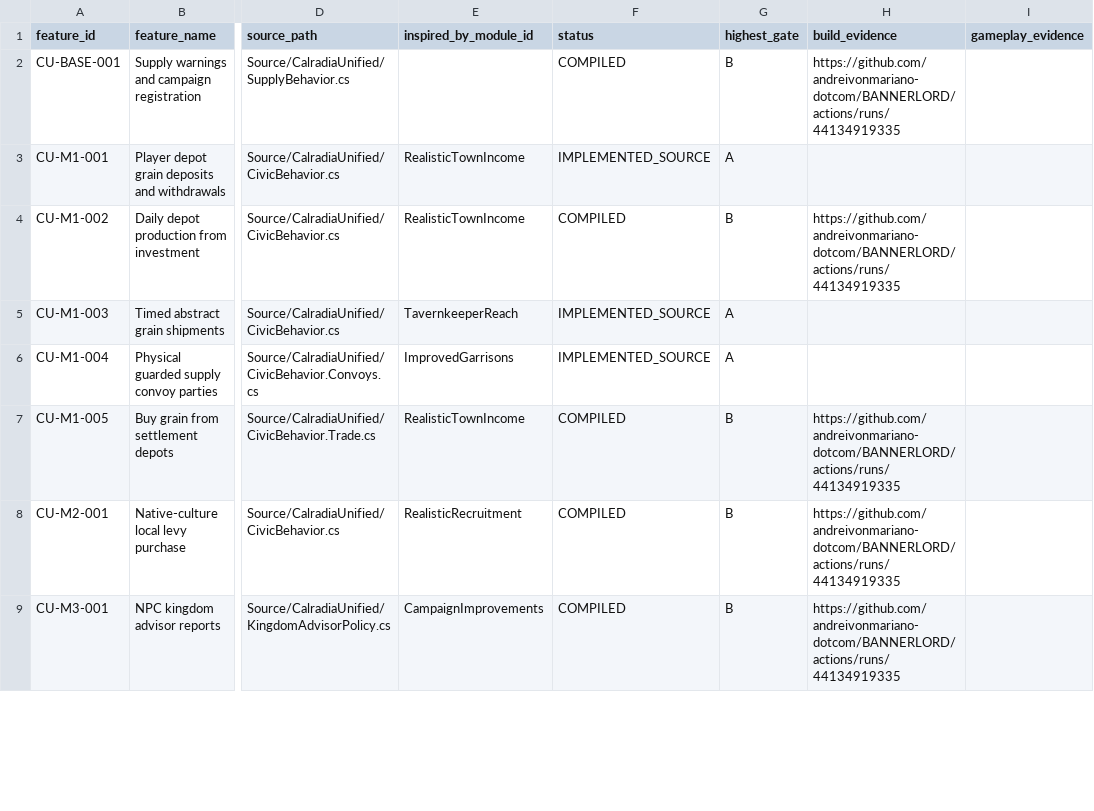
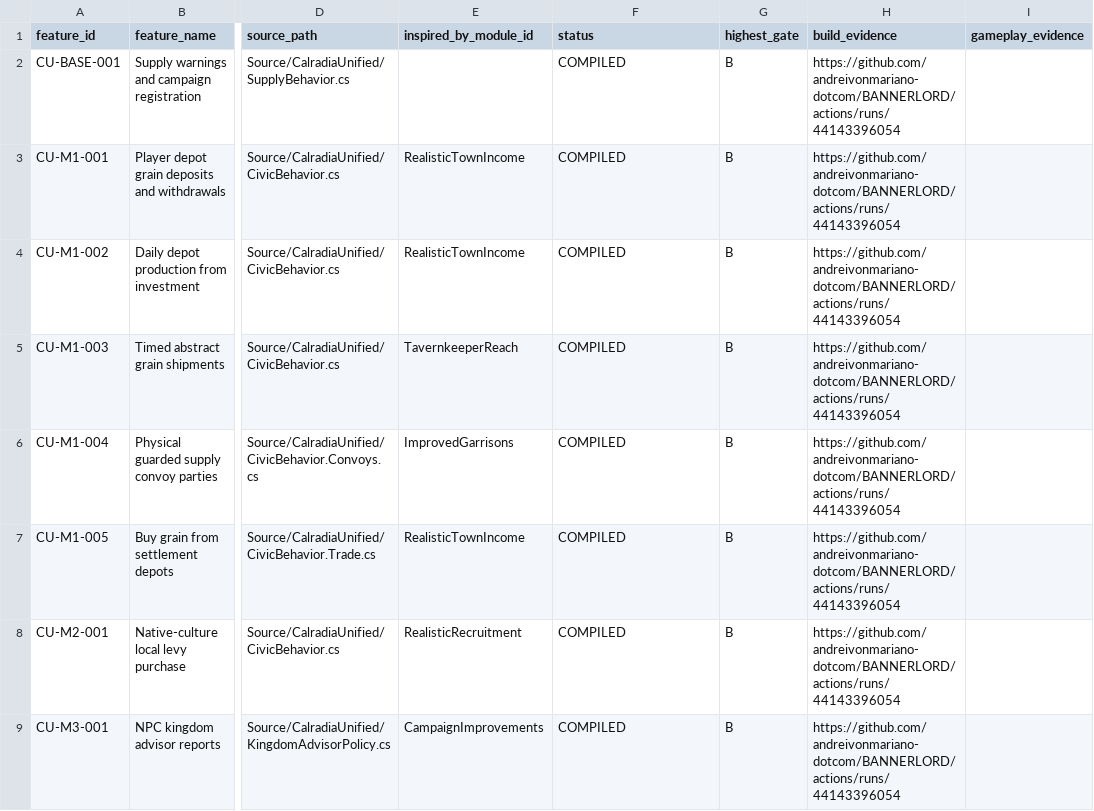
Before and after one commit to andreivonmariano-dotcom/BANNERLORD, a CSV file: Data/Feature_Registry.csv, drawn as a sheet; only a part is shown, gaps mark what is left out; the diff covers the shown part only; the diff names each change by its address in the sheet, - before the commit and + after, or states it on an @@ line.

Commit message:
Record v0.9 CI success, compiled feature proof, and verified DLL hash

```diff
--- a/Data/Feature_Registry.csv
+++ b/Data/Feature_Registry.csv
-H2 (build_evidence): https://github.com/andreivonmariano-dotcom/BANNERLORD/actions/runs/44134919335
+H2 (build_evidence): https://github.com/andreivonmariano-dotcom/BANNERLORD/actions/runs/44143396054
-F3 (status): IMPLEMENTED_SOURCE
+F3 (status): COMPILED
-G3 (highest_gate): A
+G3 (highest_gate): B
-H3 (build_evidence): (empty)
+H3 (build_evidence): https://github.com/andreivonmariano-dotcom/BANNERLORD/actions/runs/44143396054
-H4 (build_evidence): https://github.com/andreivonmariano-dotcom/BANNERLORD/actions/runs/44134919335
+H4 (build_evidence): https://github.com/andreivonmariano-dotcom/BANNERLORD/actions/runs/44143396054
-F5:F6 (status): IMPLEMENTED_SOURCE
+F5:F6 (status): COMPILED
-G5:G6 (highest_gate): A
+G5:G6 (highest_gate): B
-H5:H6 (build_evidence): (empty)
+H5:H6 (build_evidence): https://github.com/andreivonmariano-dotcom/BANNERLORD/actions/runs/44143396054
-H7:H9 (build_evidence): https://github.com/andreivonmariano-dotcom/BANNERLORD/actions/runs/44134919335
+H7:H9 (build_evidence): https://github.com/andreivonmariano-dotcom/BANNERLORD/actions/runs/44143396054
```
Also changed, not shown: 7 edited cells elsewhere in this file, 2 other files.
